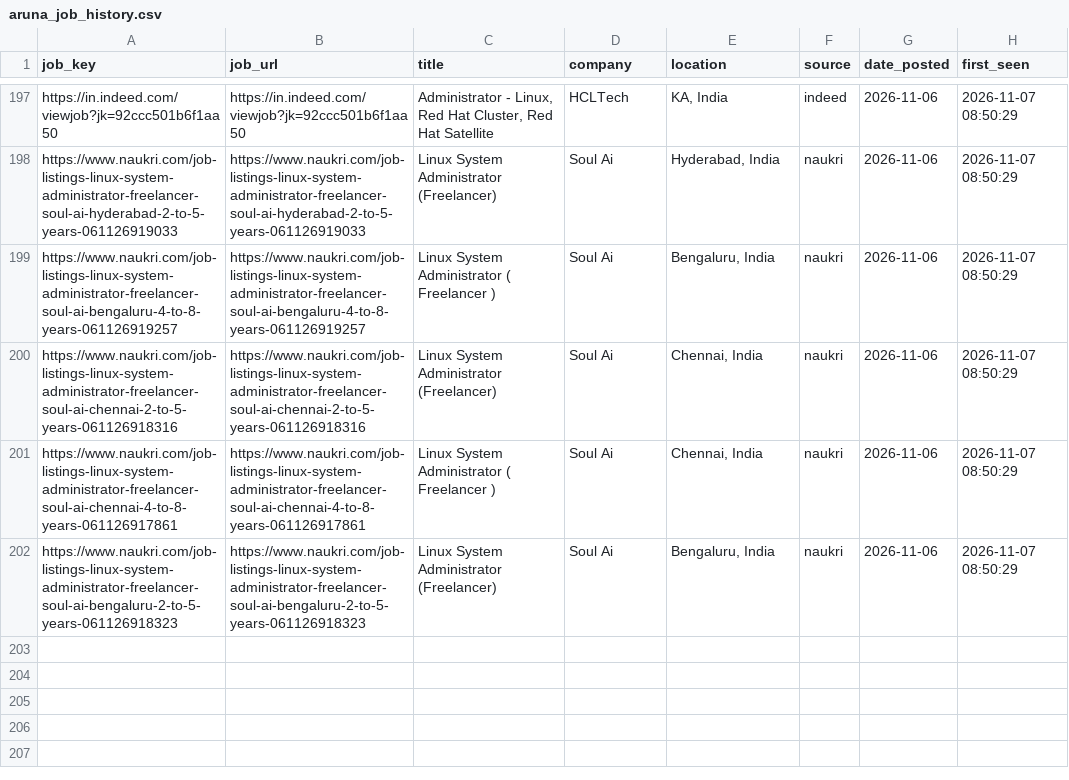
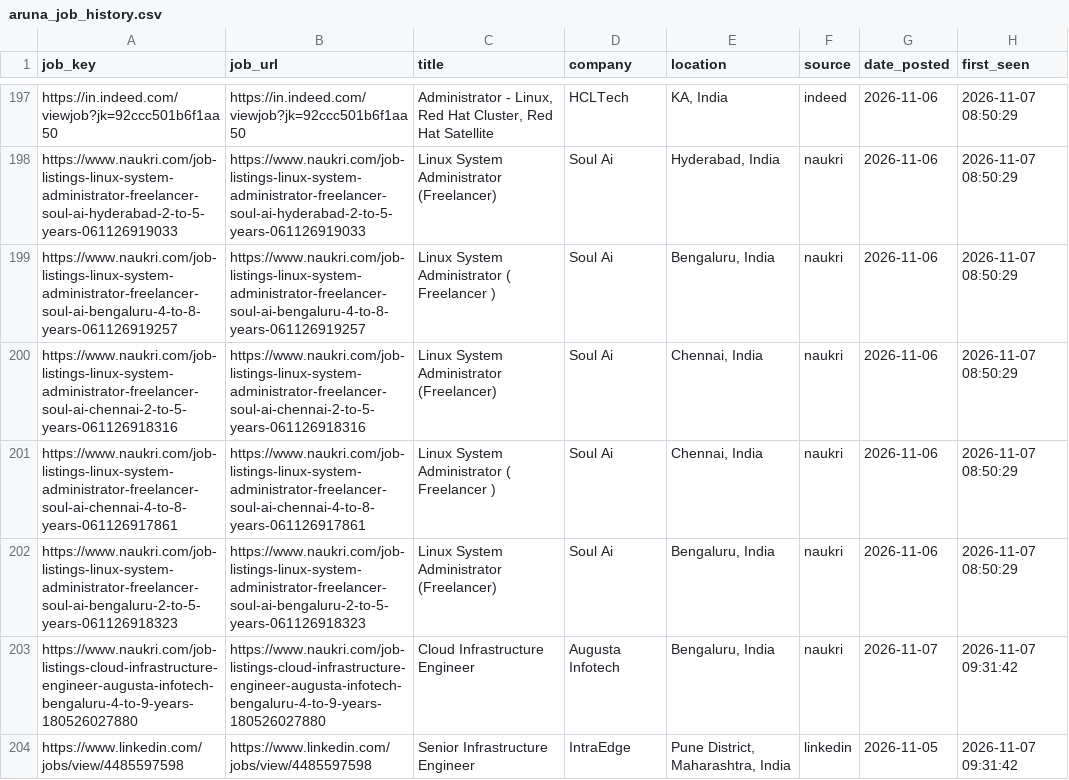
Before and after one commit to sivasinganapalli/job-agent, a CSV file: data/aruna_job_history.csv, drawn as a sheet; only a part is shown, gaps mark what is left out.

```diff
--- a/data/aruna_job_history.csv
+++ b/data/aruna_job_history.csv
@@ -202 +202,3 @@ https://www.naukri.com/job-listings-linux-system-administrator-freelancer-soul-a
 https://www.naukri.com/job-listings-linux-system-administrator-freelancer-soul-ai-bengaluru-2-to-5-years-061126918323,https://www.naukri.com/job-listings-linux-system-administrator-freelancer-soul-ai-bengaluru-2-to-5-years-061126918323,Linux System Administrator (Freelancer),Soul Ai,"Bengaluru, India",naukri,2026-11-06,2026-11-07 08:50:29
+https://www.naukri.com/job-listings-cloud-infrastructure-engineer-augusta-infotech-bengaluru-4-to-9-years-180526027880,https://www.naukri.com/job-listings-cloud-infrastructure-engineer-augusta-infotech-bengaluru-4-to-9-years-180526027880,Cloud Infrastructure Engineer,Augusta Infotech,"Bengaluru, India",naukri,2026-11-07,2026-11-07 09:31:42
+https://www.linkedin.com/jobs/view/4485597598,https://www.linkedin.com/jobs/view/4485597598,Senior Infrastructure Engineer,IntraEdge,"Pune District, Maharashtra, India",linkedin,2026-11-05,2026-11-07 09:31:42
```
Also changed, not shown: 1 other file.
